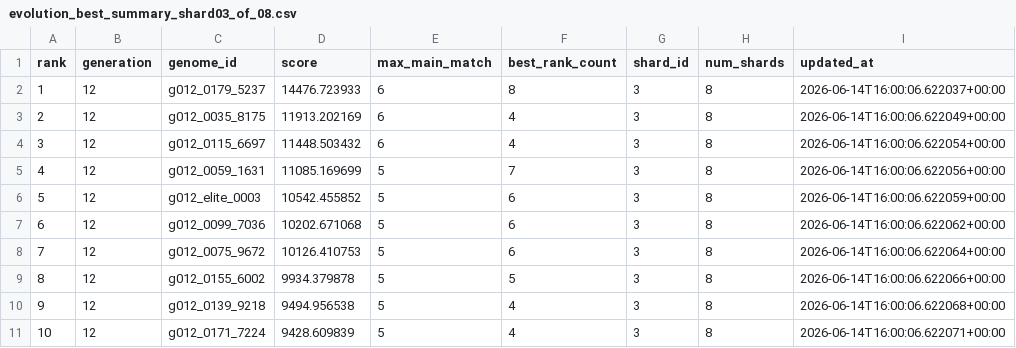
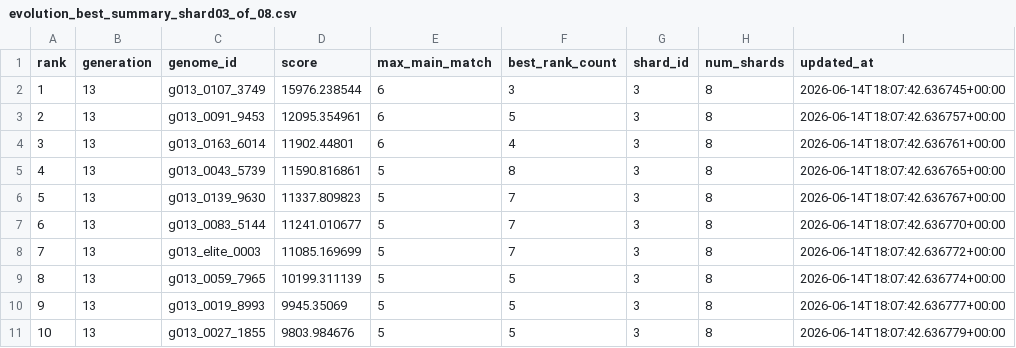
Before and after one commit to Joker7822/NEW_LOTO7, a CSV file: outputs/evolution_best_summary_shard03_of_08.csv, drawn as a sheet.

```diff
--- a/outputs/evolution_best_summary_shard03_of_08.csv
+++ b/outputs/evolution_best_summary_shard03_of_08.csv
@@ -1,11 +1,11 @@
 rank,generation,genome_id,score,max_main_match,best_rank_count,shard_id,num_shards,updated_at
-1,12,g012_0179_5237,14476.723933,6,8,3,8,2026-06-14T16:00:06.622037+00:00
-2,12,g012_0035_8175,11913.202169,6,4,3,8,2026-06-14T16:00:06.622049+00:00
-3,12,g012_0115_6697,11448.503432,6,4,3,8,2026-06-14T16:00:06.622054+00:00
-4,12,g012_0059_1631,11085.169699,5,7,3,8,2026-06-14T16:00:06.622056+00:00
-5,12,g012_elite_0003,10542.455852,5,6,3,8,2026-06-14T16:00:06.622059+00:00
-6,12,g012_0099_7036,10202.671068,5,6,3,8,2026-06-14T16:00:06.622062+00:00
-7,12,g012_0075_9672,10126.410753,5,6,3,8,2026-06-14T16:00:06.622064+00:00
-8,12,g012_0155_6002,9934.379878,5,5,3,8,2026-06-14T16:00:06.622066+00:00
-9,12,g012_0139_9218,9494.956538,5,4,3,8,2026-06-14T16:00:06.622068+00:00
-10,12,g012_0171_7224,9428.609839,5,4,3,8,2026-06-14T16:00:06.622071+00:00
+1,13,g013_0107_3749,15976.238544,6,3,3,8,2026-06-14T18:07:42.636745+00:00
+2,13,g013_0091_9453,12095.354961,6,5,3,8,2026-06-14T18:07:42.636757+00:00
+3,13,g013_0163_6014,11902.44801,6,4,3,8,2026-06-14T18:07:42.636761+00:00
+4,13,g013_0043_5739,11590.816861,5,8,3,8,2026-06-14T18:07:42.636765+00:00
+5,13,g013_0139_9630,11337.809823,5,7,3,8,2026-06-14T18:07:42.636767+00:00
+6,13,g013_0083_5144,11241.010677,5,7,3,8,2026-06-14T18:07:42.636770+00:00
+7,13,g013_elite_0003,11085.169699,5,7,3,8,2026-06-14T18:07:42.636772+00:00
+8,13,g013_0059_7965,10199.311139,5,5,3,8,2026-06-14T18:07:42.636774+00:00
+9,13,g013_0019_8993,9945.35069,5,5,3,8,2026-06-14T18:07:42.636777+00:00
+10,13,g013_0027_1855,9803.984676,5,5,3,8,2026-06-14T18:07:42.636779+00:00
```
Also changed, not shown: 2 other files.
